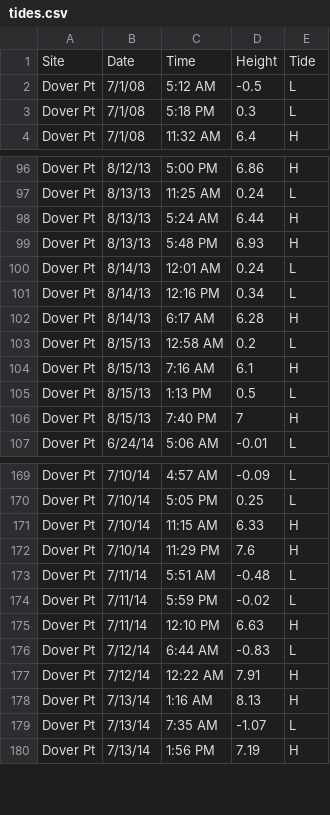
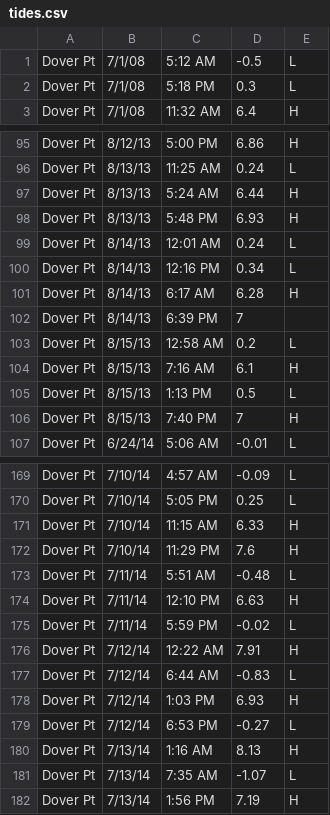
Before and after one commit to bmoore/earth-vector, a CSV file: tides.csv, drawn as a sheet; only a part is shown, gaps mark what is left out.

Commit message:
Fix tide csv.

```diff
--- a/tides.csv
+++ b/tides.csv
@@ -1,2 +1 @@
-Site,Date ,Time ,Height,Tide
 Dover Pt,7/1/08,5:12 AM,-0.5,L
@@ -102,2 +101,3 @@ Dover Pt,8/14/13,12:16 PM,0.34,L
 Dover Pt,8/14/13,6:17 AM,6.28,H
+Dover Pt,8/14/13,6:39 PM,7,
 Dover Pt,8/15/13,12:58 AM,0.2,L
@@ -173,6 +173,8 @@ Dover Pt,7/10/14,11:29 PM,7.6,H
 Dover Pt,7/11/14,5:51 AM,-0.48,L
+Dover Pt,7/11/14,12:10 PM,6.63,H
 Dover Pt,7/11/14,5:59 PM,-0.02,L
-Dover Pt,7/11/14,12:10 PM,6.63,H
+Dover Pt,7/12/14,12:22 AM,7.91,H
 Dover Pt,7/12/14,6:44 AM,-0.83,L
-Dover Pt,7/12/14,12:22 AM,7.91,H
+Dover Pt,7/12/14,1:03 PM,6.93,H
+Dover Pt,7/12/14,6:53 PM,-0.27,L
 Dover Pt,7/13/14,1:16 AM,8.13,H
```
Also changed, not shown: output.csv.
